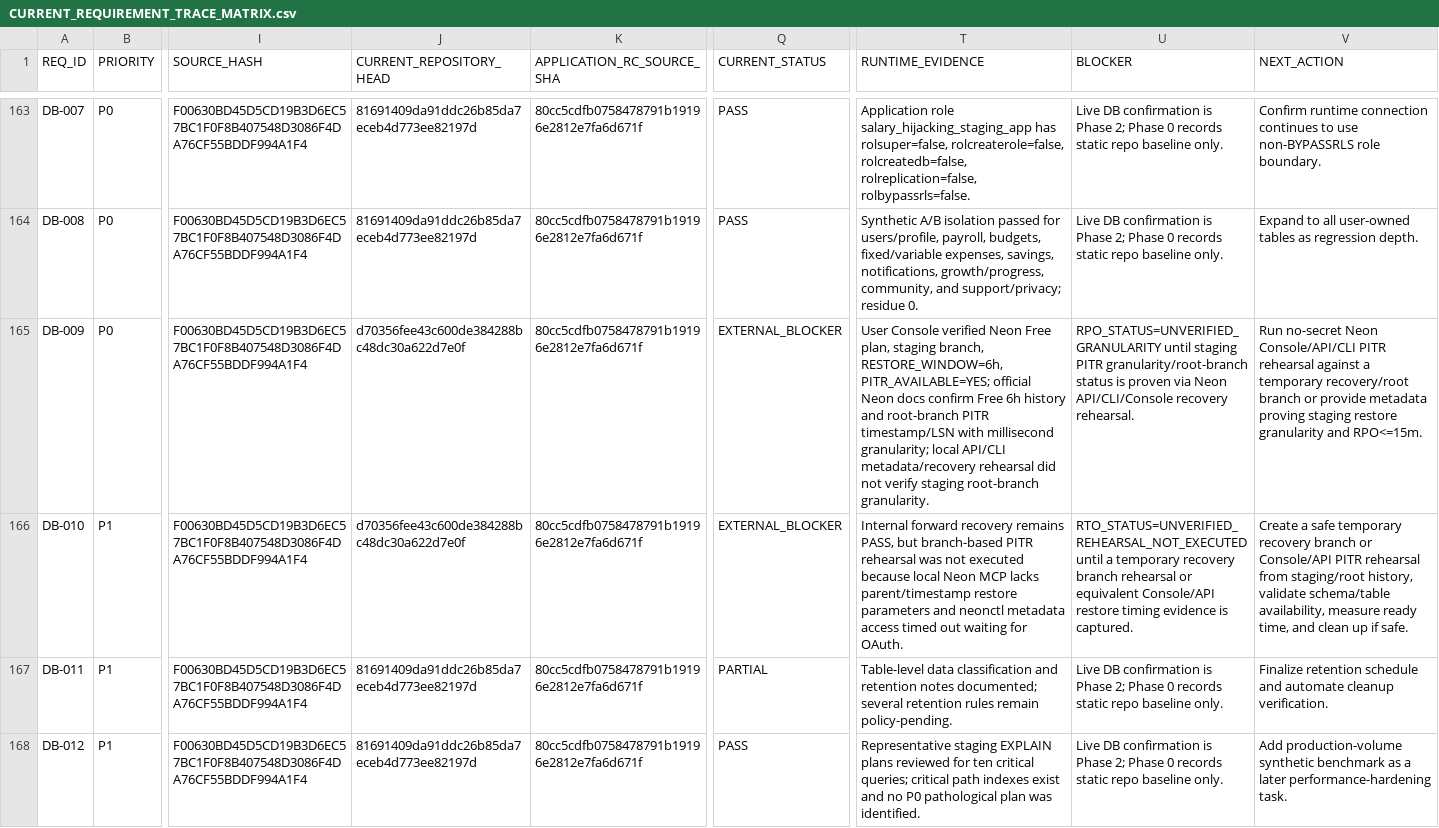
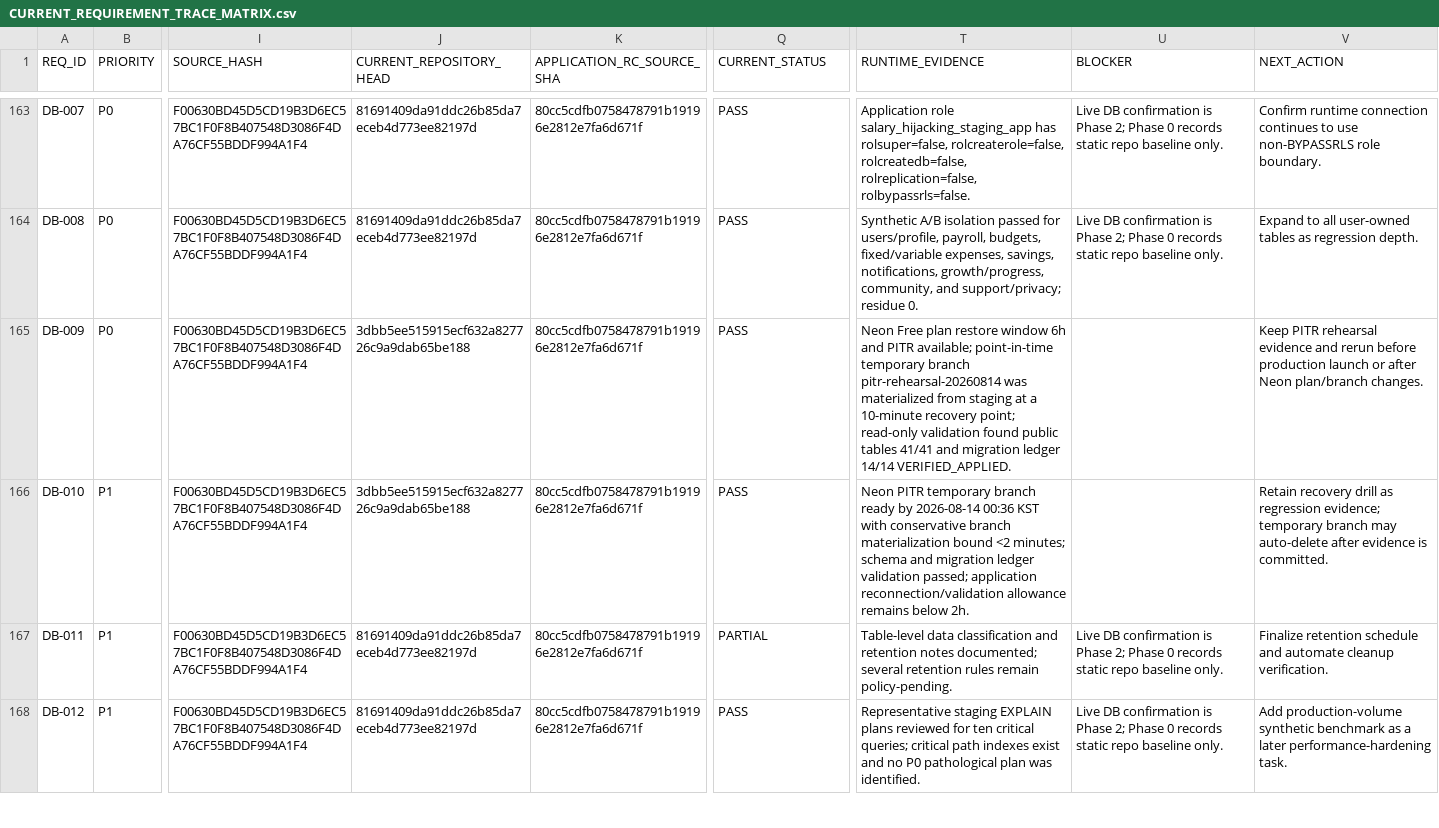
Before and after one commit to jinbizman-boop/salary-hijacking, a CSV file: docs/audit/CURRENT_REQUIREMENT_TRACE_MATRIX.csv, drawn as a sheet; only a part is shown, gaps mark what is left out; the diff names each change by its address in the sheet, - before the commit and + after, or states it on an @@ line.

Commit message:
Close Phase 2 PITR recovery gate

```diff
--- a/docs/audit/CURRENT_REQUIREMENT_TRACE_MATRIX.csv
+++ b/docs/audit/CURRENT_REQUIREMENT_TRACE_MATRIX.csv
-J165:J166 (CURRENT_REPOSITORY_HEAD): d70356fee43c600de384288bc48dc30a622d7e0f
+J165:J166 (CURRENT_REPOSITORY_HEAD): 3dbb5ee515915ecf632a827726c9a9dab65be188
-Q165:Q166 (CURRENT_STATUS): EXTERNAL_BLOCKER
+Q165:Q166 (CURRENT_STATUS): PASS
-T165 (RUNTIME_EVIDENCE): User Console verified Neon Free plan, staging branch, RESTORE_WINDOW=6h, PITR_AVAILABLE=YES; official Neon docs confirm Free 6h history and root-branch PITR timestamp/LSN with millisecond granularity; local API/CLI metadata/recovery rehearsal did not verify staging root-branch granularity.
+T165 (RUNTIME_EVIDENCE): Neon Free plan restore window 6h and PITR available; point-in-time temporary branch pitr-rehearsal-20260814 was materialized from staging at a 10-minute recovery point; read-only validation found public tables 41/41 and migration ledger 14/14 VERIFIED_APPLIED.
-U165 (BLOCKER): RPO_STATUS=UNVERIFIED_GRANULARITY until staging PITR granularity/root-branch status is proven via Neon API/CLI/Console recovery rehearsal.
+U165 (BLOCKER): (empty)
-V165 (NEXT_ACTION): Run no-secret Neon Console/API/CLI PITR rehearsal against a temporary recovery/root branch or provide metadata proving staging restore granularity and RPO<=15m.
+V165 (NEXT_ACTION): Keep PITR rehearsal evidence and rerun before production launch or after Neon plan/branch changes.
-T166 (RUNTIME_EVIDENCE): Internal forward recovery remains PASS, but branch-based PITR rehearsal was not executed because local Neon MCP lacks parent/timestamp restore parameters and neonctl metadata access timed out waiting for OAuth.
+T166 (RUNTIME_EVIDENCE): Neon PITR temporary branch ready by 2026-08-14 00:36 KST with conservative branch materialization bound <2 minutes; schema and migration ledger validation passed; application reconnection/validation allowance remains below 2h.
-U166 (BLOCKER): RTO_STATUS=UNVERIFIED_REHEARSAL_NOT_EXECUTED until a temporary recovery branch rehearsal or equivalent Console/API restore timing evidence is captured.
+U166 (BLOCKER): (empty)
-V166 (NEXT_ACTION): Create a safe temporary recovery branch or Console/API PITR rehearsal from staging/root history, validate schema/table availability, measure ready time, and clean up if safe.
+V166 (NEXT_ACTION): Retain recovery drill as regression evidence; temporary branch may auto-delete after evidence is committed.
```
Also changed, not shown: docs/audit/PHASE_0_GATE_REGISTRY.csv, 5 other files.
